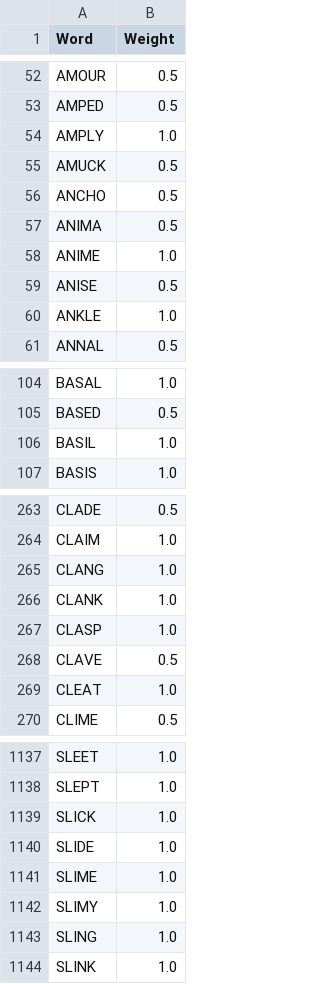
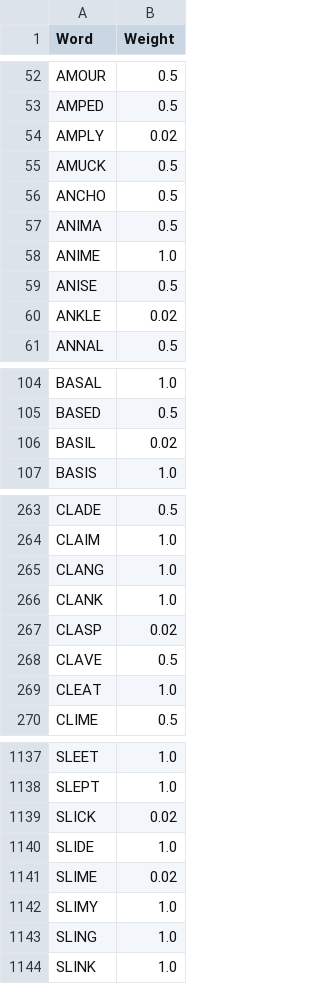
Before and after one commit to shockeymoe/Wordle-Tournament, a CSV file: word_list.csv, drawn as a sheet; only a part is shown, gaps mark what is left out; the diff covers the shown part only.

```diff
--- a/word_list.csv
+++ b/word_list.csv
@@ -53,3 +53,3 @@ AMOUR,0.5
 AMPED,0.5
-AMPLY,1.0
+AMPLY,0.02
 AMUCK,0.5
@@ -59,3 +59,3 @@ ANIME,1.0
 ANISE,0.5
-ANKLE,1.0
+ANKLE,0.02
 ANNAL,0.5
@@ -105,3 +105,3 @@ BASAL,1.0
 BASED,0.5
-BASIL,1.0
+BASIL,0.02
 BASIS,1.0
@@ -266,3 +266,3 @@ CLANG,1.0
 CLANK,1.0
-CLASP,1.0
+CLASP,0.02
 CLAVE,0.5
@@ -1138,5 +1138,5 @@ SLEET,1.0
 SLEPT,1.0
-SLICK,1.0
+SLICK,0.02
 SLIDE,1.0
-SLIME,1.0
+SLIME,0.02
 SLIMY,1.0
```
Also changed, not shown: 14 edited cells elsewhere in this file, Scores.csv, 1 other file.
